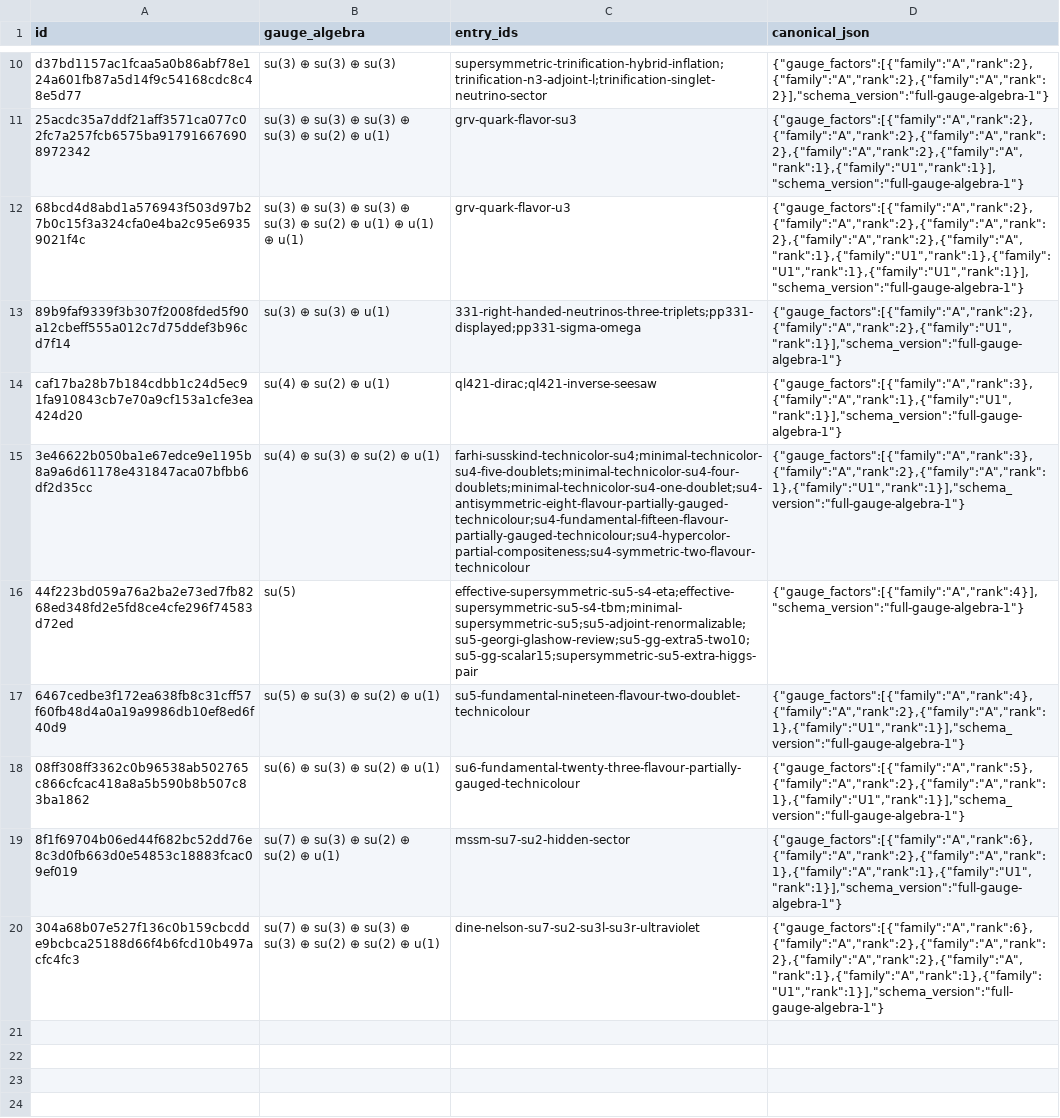
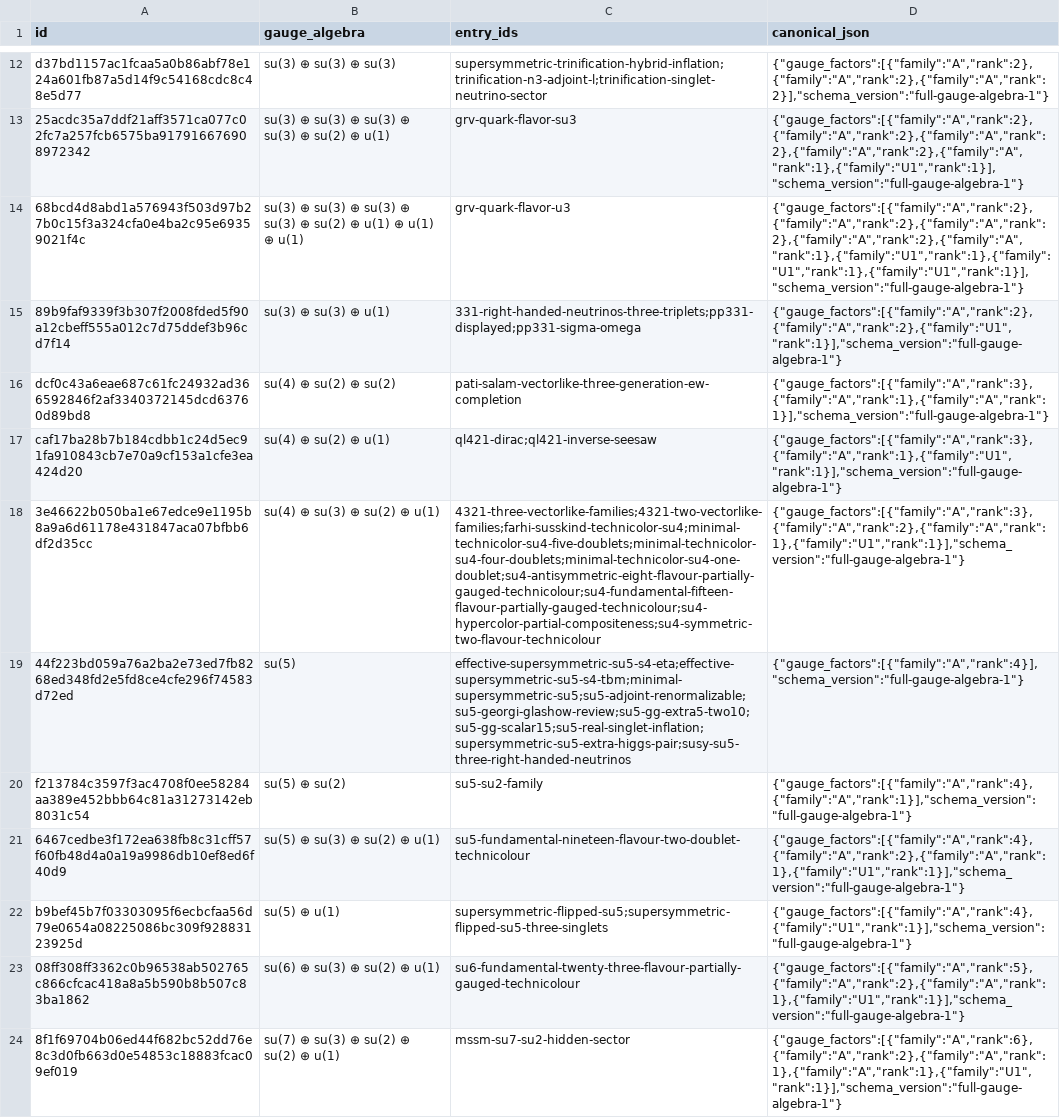
Before and after one commit to bastoscostadavi/bsm-atlas, a CSV file: website/downloads/full-gauge-algebras.csv, drawn as a sheet; only a part is shown, gaps mark what is left out; the shorter side is filled out with more unchanged rows; addresses are those after the commit; the diff covers the shown part only; the diff names each change by its address in the sheet, - before the commit and + after, or states it on an @@ line.

```diff
--- a/website/downloads/full-gauge-algebras.csv
+++ b/website/downloads/full-gauge-algebras.csv
+row 16: dcf0c43a6eae687c61fc24932ad366592846f2af3340372145dcd63760d89bd8 | su(4) ⊕ su(2) ⊕ su(2) | pati-salam-vectorlike-three-generation-ew-completion | {"gauge_factors":[{"family":"A","rank":3},{"family":"A","rank":1},{"family":"A","rank":1}],"schema_version":"full-gauge-algebra-1"}
-C18 (entry_ids): farhi-susskind-technicolor-su4;minimal-technicolor-su4-five-doublets;minimal-technicolor-su4-four-doublets;minimal-technicolor-su4-one-doublet;su4-antisymmetric-eight-flavour-partially-gauged-technicolour;su4-fundamental-fifteen-flavour-partially-gauged-technicolour;su4-hypercolor-partial-compositeness;su4-symmetric-two-flavour-technicolour
+C18 (entry_ids): 4321-three-vectorlike-families;4321-two-vectorlike-families;farhi-susskind-technicolor-su4;minimal-technicolor-su4-five-doublets;minimal-technicolor-su4-four-doublets;minimal-technicolor-su4-one-doublet;su4-antisymmetric-eight-flavour-partially-gauged-technicolour;su4-fundamental-fifteen-flavour-partially-gauged-technicolour;su4-hypercolor-partial-compositeness;su4-symmetric-two-flavour-technicolour
-C19 (entry_ids): effective-supersymmetric-su5-s4-eta;effective-supersymmetric-su5-s4-tbm;minimal-supersymmetric-su5;su5-adjoint-renormalizable;su5-georgi-glashow-review;su5-gg-extra5-two10;su5-gg-scalar15;supersymmetric-su5-extra-higgs-pair
+C19 (entry_ids): effective-supersymmetric-su5-s4-eta;effective-supersymmetric-su5-s4-tbm;minimal-supersymmetric-su5;su5-adjoint-renormalizable;su5-georgi-glashow-review;su5-gg-extra5-two10;su5-gg-scalar15;su5-real-singlet-inflation;supersymmetric-su5-extra-higgs-pair;susy-su5-three-right-handed-neutrinos
+row 20: f213784c3597f3ac4708f0ee58284aa389e452bbb64c81a31273142eb8031c54 | su(5) ⊕ su(2) | su5-su2-family | {"gauge_factors":[{"family":"A","rank":4},{"family":"A","rank":1}],"schema_version":"full-gauge-algebra-1"}
+row 22: b9bef45b7f03303095f6ecbcfaa56d79e0654a08225086bc309f92883123925d | su(5) ⊕ u(1) | supersymmetric-flipped-su5;supersymmetric-flipped-su5-three-singlets | {"gauge_factors":[{"family":"A","rank":4},{"family":"U1","rank":1}],"schema_version":"full-gauge-algebra-1"}
```
Also changed, not shown: 2 added rows and 7 edited cells elsewhere in this file, website/downloads/semisimple-algebras.csv, 8 other files.
